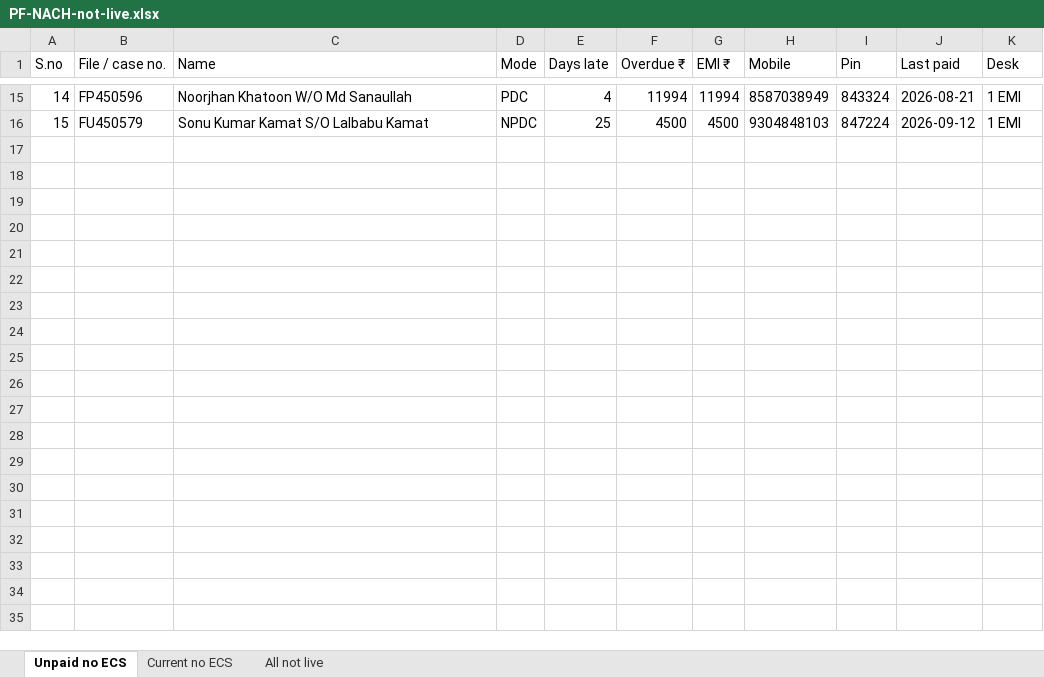
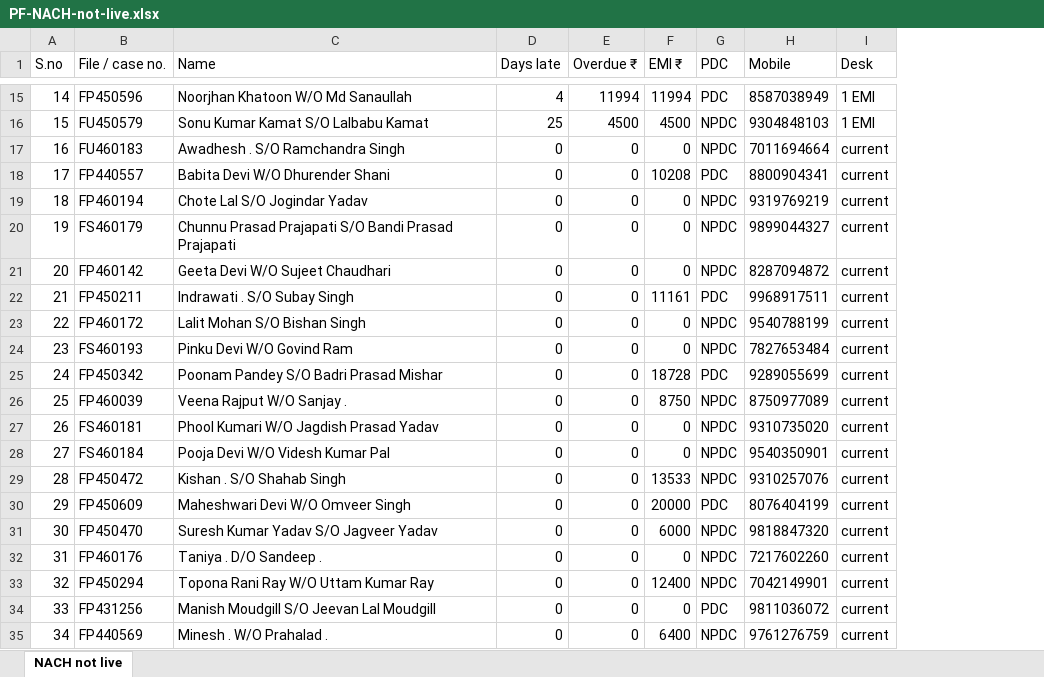
Before and after one commit to perfectfinmart/pf-recovery-live, an Excel workbook: PF-NACH-not-live.xlsx, sheet NACH not live, drawn as a sheet; only a part is shown, gaps mark what is left out; values as stored, in another font and other column widths than the file's, no borders; removed rows and columns are numbered as before the commit, all else as after; the diff covers the shown part only; the diff names each change by its address in the sheet, - before the commit and + after, or states it on an @@ line.

Commit message:
Person sheets: public HTML anyone-with-link view

```diff
--- a/PF-NACH-not-live.xlsx (sheet NACH not live)
+++ b/PF-NACH-not-live.xlsx (sheet NACH not live)
-sheet tab: Unpaid no ECS
+sheet tab: NACH not live
-sheet tab: Current no ECS
-sheet tab: All not live
-column D (Mode), rows 15-16: PDC | NPDC
+column G (PDC), rows 15-16: PDC | NPDC
-column I (Pin), rows 15-16: 843324 | 847224
-column J (Last paid), rows 15-16: 2026-08-21 | 2026-09-12
+row 17: 16 | FU460183 | Awadhesh . S/O Ramchandra Singh | 0 | 0 | 0 | NPDC | 7011694664 | current
+row 18: 17 | FP440557 | Babita Devi W/O Dhurender Shani | 0 | 0 | 10208 | PDC | 8800904341 | current
+row 19: 18 | FP460194 | Chote Lal S/O Jogindar Yadav | 0 | 0 | 0 | NPDC | 9319769219 | current
+row 20: 19 | FS460179 | Chunnu Prasad Prajapati S/O Bandi Prasad Prajapati | 0 | 0 | 0 | NPDC | 9899044327 | current
+row 21: 20 | FP460142 | Geeta Devi W/O Sujeet Chaudhari | 0 | 0 | 0 | NPDC | 8287094872 | current
+row 22: 21 | FP450211 | Indrawati . S/O Subay Singh | 0 | 0 | 11161 | PDC | 9968917511 | current
+row 23: 22 | FP460172 | Lalit Mohan S/O Bishan Singh | 0 | 0 | 0 | NPDC | 9540788199 | current
+row 24: 23 | FS460193 | Pinku Devi W/O Govind Ram | 0 | 0 | 0 | NPDC | 7827653484 | current
+row 25: 24 | FP450342 | Poonam Pandey S/O Badri Prasad Mishar | 0 | 0 | 18728 | PDC | 9289055699 | current
+row 26: 25 | FP460039 | Veena Rajput W/O Sanjay . | 0 | 0 | 8750 | NPDC | 8750977089 | current
+row 27: 26 | FS460181 | Phool Kumari W/O Jagdish Prasad Yadav | 0 | 0 | 0 | NPDC | 9310735020 | current
+row 28: 27 | FS460184 | Pooja Devi W/O Videsh Kumar Pal | 0 | 0 | 0 | NPDC | 9540350901 | current
+row 29: 28 | FP450472 | Kishan . S/O Shahab Singh | 0 | 0 | 13533 | NPDC | 9310257076 | current
+row 30: 29 | FP450609 | Maheshwari Devi W/O Omveer Singh | 0 | 0 | 20000 | PDC | 8076404199 | current
+row 31: 30 | FP450470 | Suresh Kumar Yadav S/O Jagveer Yadav | 0 | 0 | 6000 | NPDC | 9818847320 | current
+row 32: 31 | FP460176 | Taniya . D/O Sandeep . | 0 | 0 | 0 | NPDC | 7217602260 | current
+row 33: 32 | FP450294 | Topona Rani Ray W/O Uttam Kumar Ray | 0 | 0 | 12400 | NPDC | 7042149901 | current
+row 34: 33 | FP431256 | Manish Moudgill S/O Jeevan Lal Moudgill | 0 | 0 | 0 | PDC | 9811036072 | current
+row 35: 34 | FP440569 | Minesh . W/O Prahalad . | 0 | 0 | 6400 | NPDC | 9761276759 | current
```
Also changed, not shown: 10 added rows elsewhere in this sheet, Recovery-Desk.xlsx, 8 other files.
